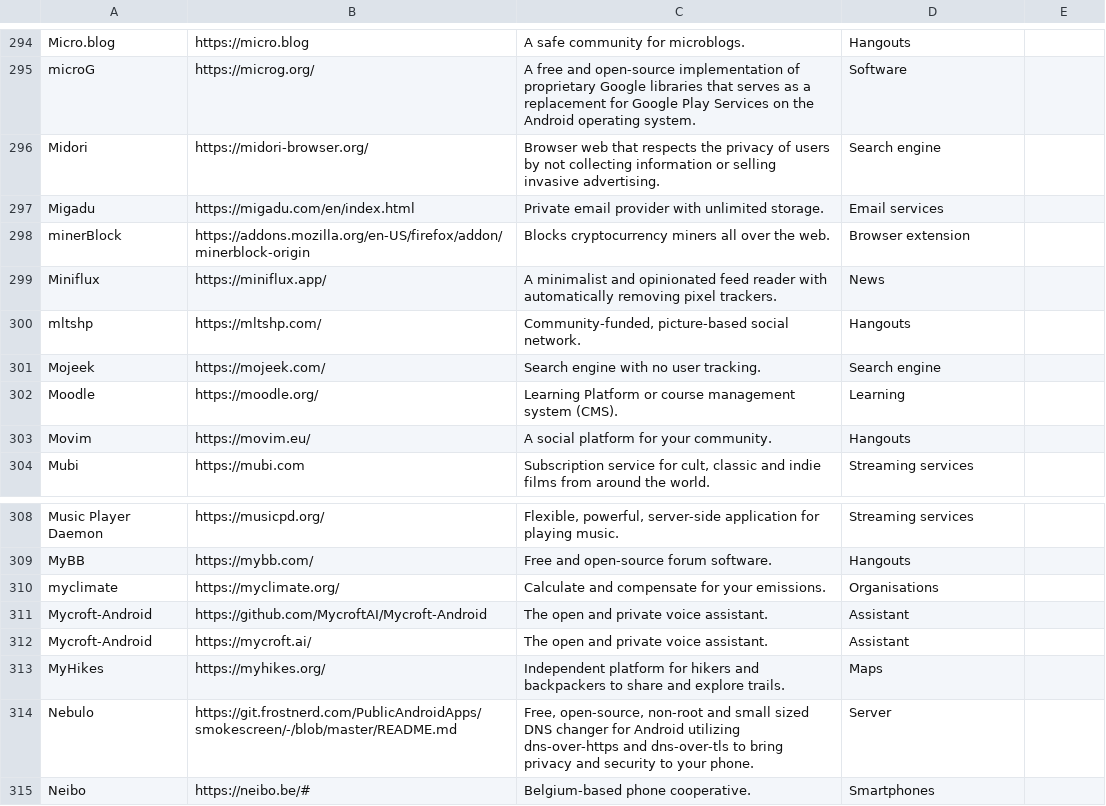
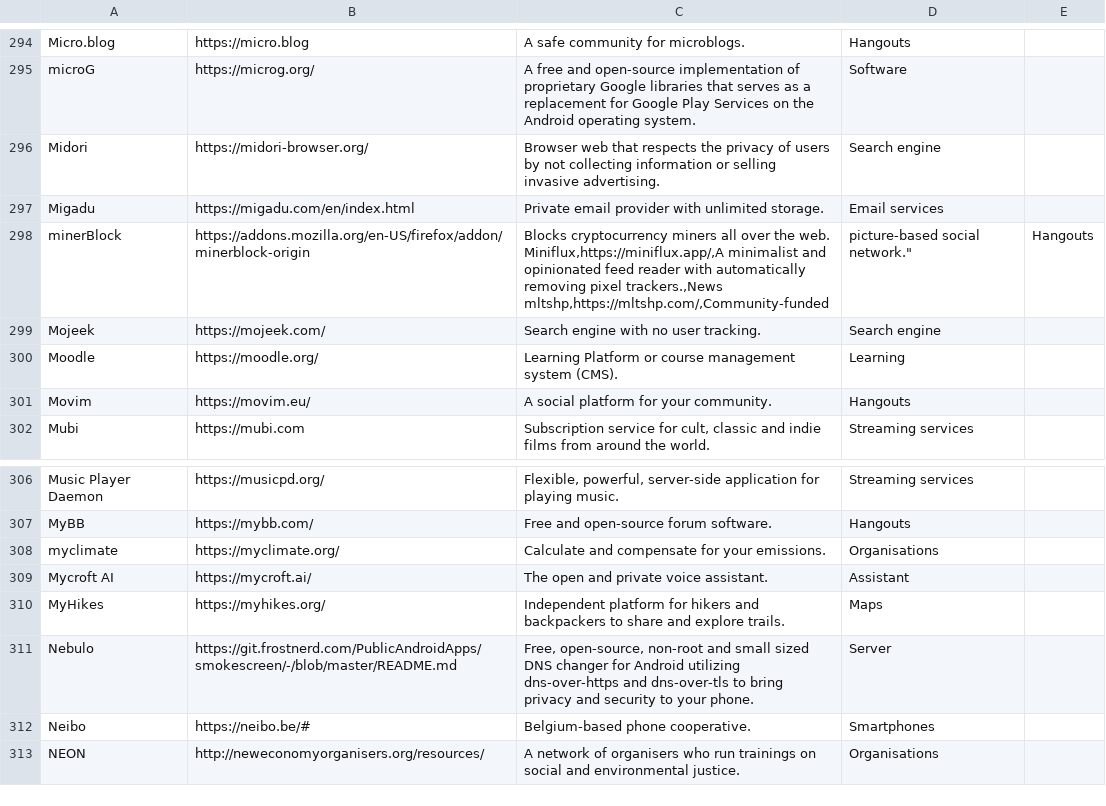
Before and after one commit to wgx/ethicalhq-chrome, a CSV file: ethicalhq.csv, drawn as a sheet; only a part is shown, gaps mark what is left out; the shorter side is filled out with more unchanged rows.

Commit message:
fix product list, amend mycroft

```diff
--- a/ethicalhq.csv
+++ b/ethicalhq.csv
@@ -303,6 +303,5 @@ Midori,https://midori-browser.org/,Browser web that respects the privacy of user
 Migadu,https://migadu.com/en/index.html,Private email provider with unlimited storage.,Email services
-minerBlock,https://addons.mozilla.org/en-US/firefox/addon/minerblock-origin,"Blocks cryptocurrency miners all over the web.
-",Browser extension
-Miniflux,https://miniflux.app/,A minimalist and opinionated feed reader with automatically removing pixel trackers.,News
-mltshp,https://mltshp.com/,"Community-funded, picture-based social network.",Hangouts
+minerBlock,https://addons.mozilla.org/en-US/firefox/addon/minerblock-origin,"Blocks cryptocurrency miners all over the web.
+Miniflux,https://miniflux.app/,A minimalist and opinionated feed reader with automatically removing pixel trackers.,News
+mltshp,https://mltshp.com/,"Community-funded, picture-based social network.",Hangouts
 Mojeek,https://mojeek.com/,Search engine with no user tracking.,Search engine
@@ -317,4 +316,3 @@ MyBB,https://mybb.com/,Free and open-source forum software.,Hangouts
 myclimate,https://myclimate.org/,Calculate and compensate for your emissions.,Organisations
-Mycroft-Android,https://github.com/MycroftAI/Mycroft-Android,The open and private voice assistant.,Assistant
-Mycroft-Android,https://mycroft.ai/,The open and private voice assistant.,Assistant
+Mycroft AI,https://mycroft.ai/,The open and private voice assistant.,Assistant
 MyHikes,https://myhikes.org/,Independent platform for hikers and backpackers to share and explore trails.,Maps
```
